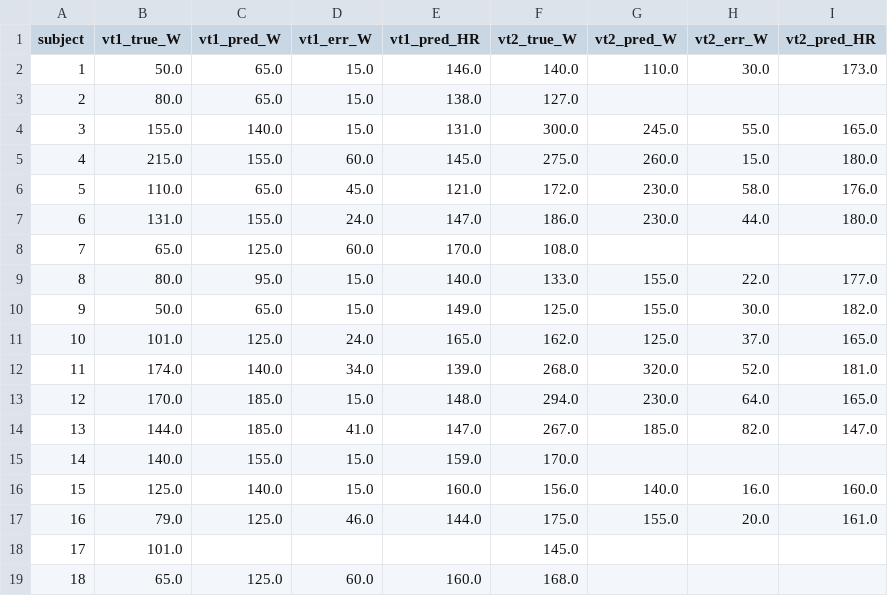
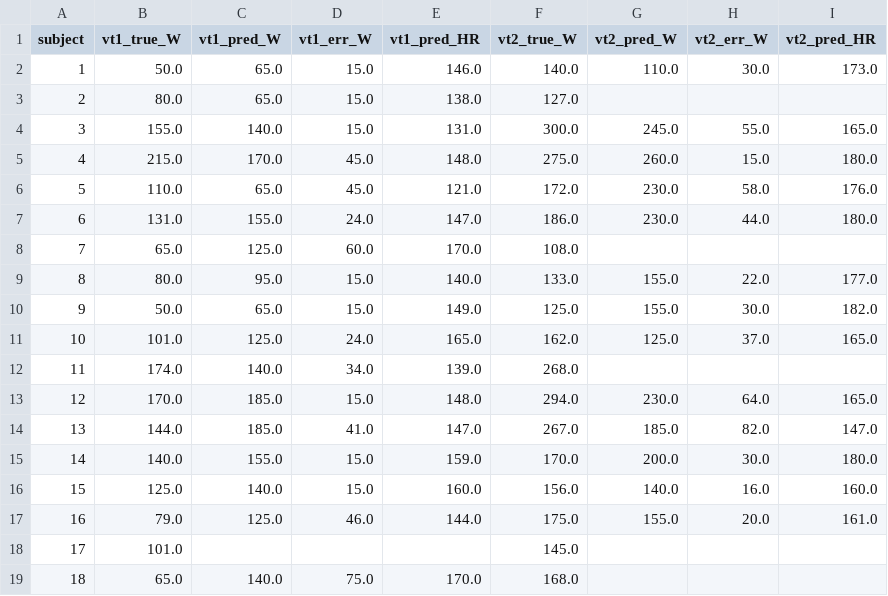
Before and after one commit to panyland/exercise-threshold-estimation-using-HRV, a CSV file: plots/results/threshold_estimates_xgboost.csv, drawn as a sheet.

```diff
--- a/plots/results/threshold_estimates_xgboost.csv
+++ b/plots/results/threshold_estimates_xgboost.csv
@@ -4,3 +4,3 @@ subject,vt1_true_W,vt1_pred_W,vt1_err_W,vt1_pred_HR,vt2_true_W,vt2_pred_W,vt2_er
 3,155.0,140.0,15.0,131.0,300.0,245.0,55.0,165.0
-4,215.0,155.0,60.0,145.0,275.0,260.0,15.0,180.0
+4,215.0,170.0,45.0,148.0,275.0,260.0,15.0,180.0
 5,110.0,65.0,45.0,121.0,172.0,230.0,58.0,176.0
@@ -11,6 +11,6 @@ subject,vt1_true_W,vt1_pred_W,vt1_err_W,vt1_pred_HR,vt2_true_W,vt2_pred_W,vt2_er
 10,101.0,125.0,24.0,165.0,162.0,125.0,37.0,165.0
-11,174.0,140.0,34.0,139.0,268.0,320.0,52.0,181.0
+11,174.0,140.0,34.0,139.0,268.0,,,
 12,170.0,185.0,15.0,148.0,294.0,230.0,64.0,165.0
 13,144.0,185.0,41.0,147.0,267.0,185.0,82.0,147.0
-14,140.0,155.0,15.0,159.0,170.0,,,
+14,140.0,155.0,15.0,159.0,170.0,200.0,30.0,180.0
 15,125.0,140.0,15.0,160.0,156.0,140.0,16.0,160.0
@@ -18,2 +18,2 @@ subject,vt1_true_W,vt1_pred_W,vt1_err_W,vt1_pred_HR,vt2_true_W,vt2_pred_W,vt2_er
 17,101.0,,,,145.0,,,
-18,65.0,125.0,60.0,160.0,168.0,,,
+18,65.0,140.0,75.0,170.0,168.0,,,
```
Also changed, not shown: plots/results/threshold_estimates_randomforest.csv, 20 other files.
